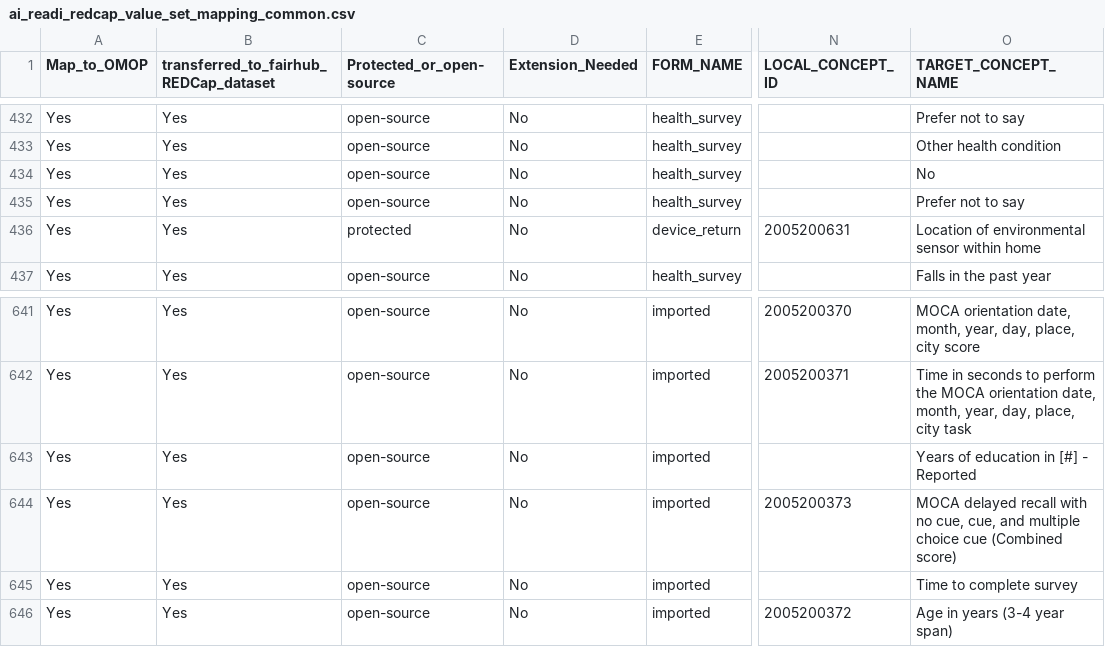
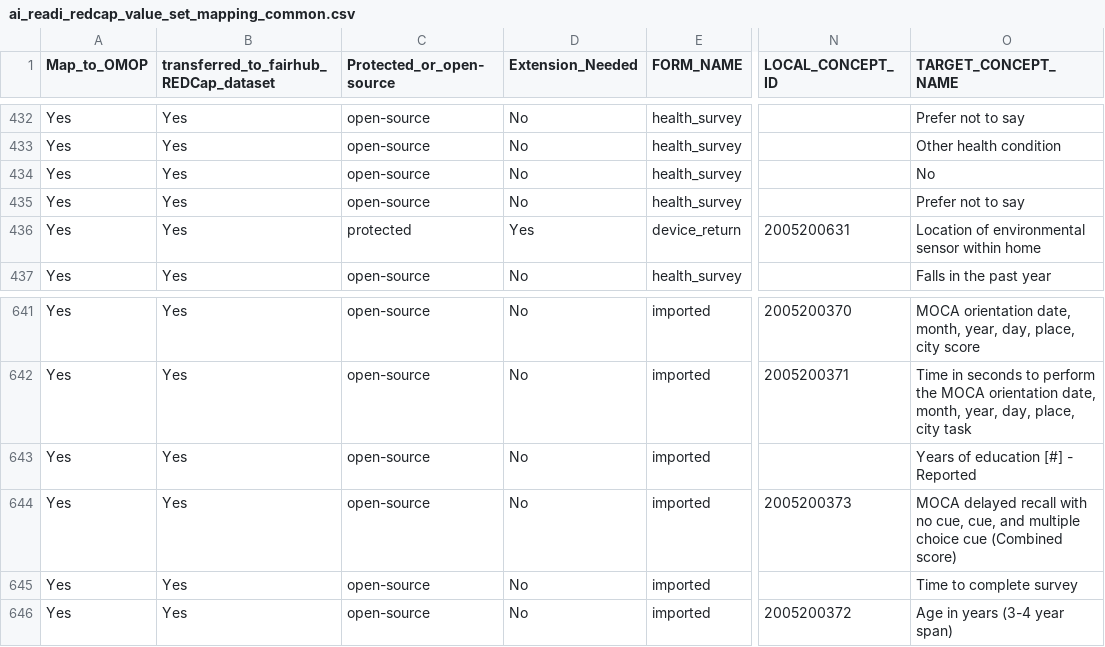
Before and after one commit to AI-READI/DataElementMaps, a CSV file: manuscript-tvst2026/ai_readi_redcap_value_set_mapping_common.csv, drawn as a sheet; only a part is shown, gaps mark what is left out; the diff names each change by its address in the sheet, - before the commit and + after, or states it on an @@ line.

```diff
--- a/manuscript-tvst2026/ai_readi_redcap_value_set_mapping_common.csv
+++ b/manuscript-tvst2026/ai_readi_redcap_value_set_mapping_common.csv
-D436 (Extension_Needed): No
+D436 (Extension_Needed): Yes
-O643 (TARGET_CONCEPT_NAME): Years of education in [#] - Reported
+O643 (TARGET_CONCEPT_NAME): Years of education [#] - Reported
```
Also changed, not shown: redCapDataDictionaryWithExtension/value-set-mapping-common/_ai_readi_redcap_value_set_mapping_common.csv, redCapDataDictionaryWithExtension/value-set-mapping-common/_ai_readi_redcap_value_set_mapping_common_v4.csv, 3 other files.
